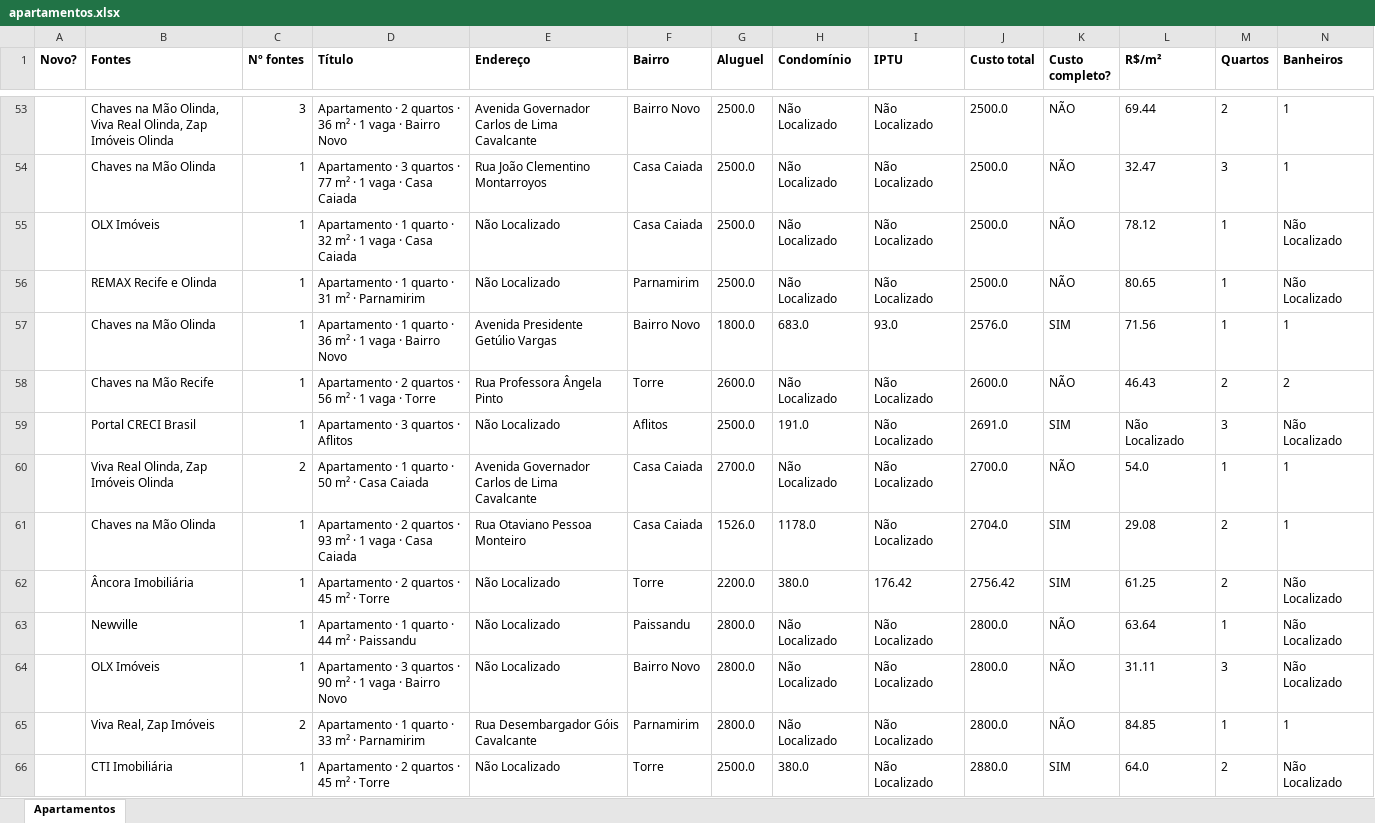
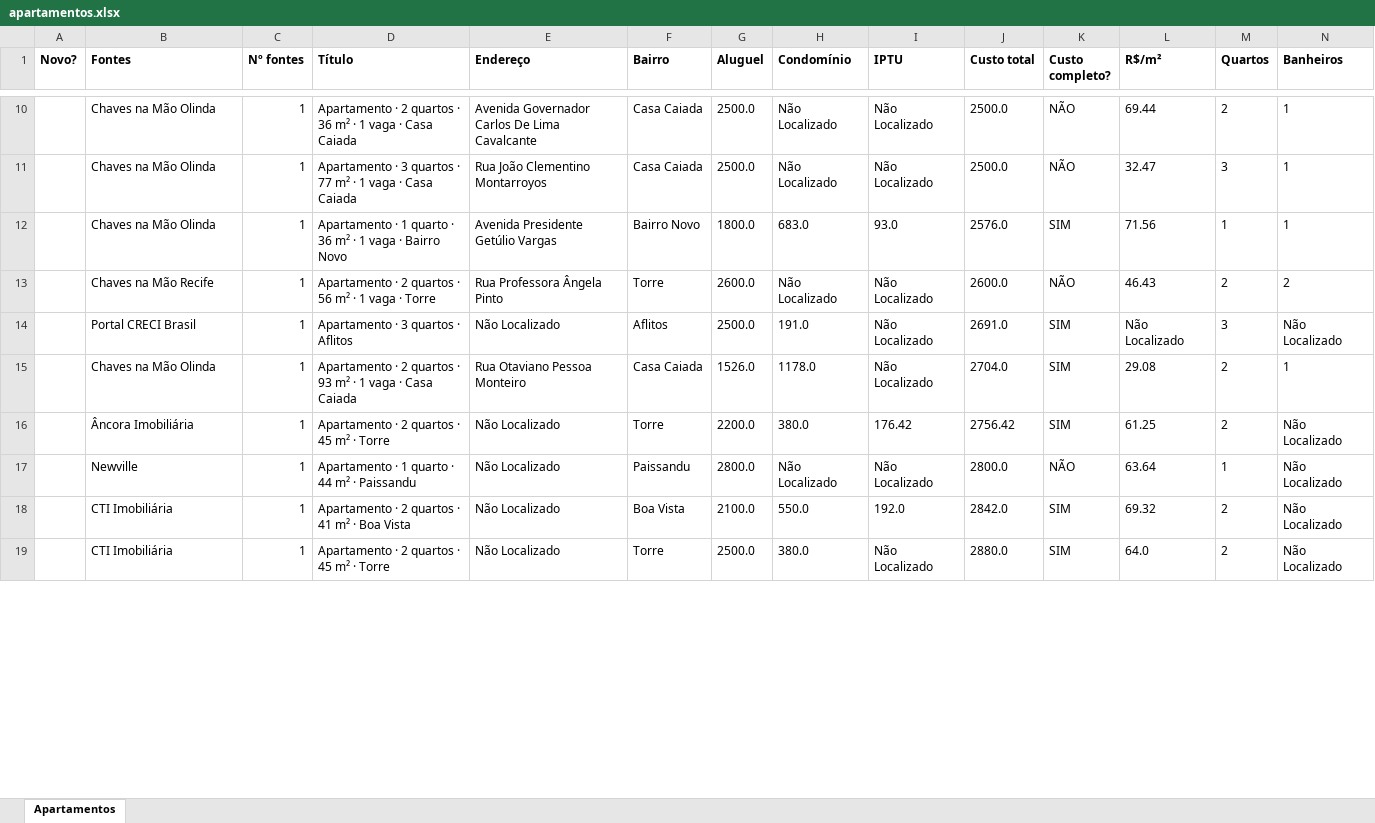
Before and after one commit to jlfig13/busca-imovel, an Excel workbook: saida/apartamentos.xlsx, sheet Apartamentos, drawn as a sheet; only a part is shown, gaps mark what is left out; values as stored, in another font and other column widths than the file's, no borders; removed rows and columns are numbered as before the commit, all else as after; rows hold the shown columns only; the diff covers the shown part only; the diff names each change by its address in the sheet, - before the commit and + after, or states it on an @@ line.

```diff
--- a/saida/apartamentos.xlsx (sheet Apartamentos)
+++ b/saida/apartamentos.xlsx (sheet Apartamentos)
-B10 (Fontes): Chaves na Mão Olinda, Viva Real Olinda, Zap Imóveis Olinda
+B10 (Fontes): Chaves na Mão Olinda
-C10 (Nº fontes): 3
+C10 (Nº fontes): 1
-D10 (Título): …vaga · Bairro Novo
+D10 (Título): …vaga · Casa Caiada
-E10 (Endereço): Avenida Governador Carlos de Lima Cavalcante
+E10 (Endereço): Avenida Governador Carlos De Lima Cavalcante
-F10 (Bairro): Bairro Novo
+F10 (Bairro): Casa Caiada
-row 55:  | OLX Imóveis | 1 | Apartamento · 1 quarto · 32 m² · 1 vaga · Casa Caiada | Não Localizado | Casa Caiada | 2500.0 | Não Localizado | Não Localizado | 2500.0 | NÃO | 78.12 | 1 | Não Localizado
-row 56:  | REMAX Recife e Olinda | 1 | Apartamento · 1 quarto · 31 m² · Parnamirim | Não Localizado | Parnamirim | 2500.0 | Não Localizado | Não Localizado | 2500.0 | NÃO | 80.65 | 1 | Não Localizado
-row 60:  | Viva Real Olinda, Zap Imóveis Olinda | 2 | Apartamento · 1 quarto · 50 m² · Casa Caiada | Avenida Governador Carlos de Lima Cavalcante | Casa Caiada | 2700.0 | Não Localizado | Não Localizado | 2700.0 | NÃO | 54.0 | 1 | 1
-row 64:  | OLX Imóveis | 1 | Apartamento · 3 quartos · 90 m² · 1 vaga · Bairro Novo | Não Localizado | Bairro Novo | 2800.0 | Não Localizado | Não Localizado | 2800.0 | NÃO | 31.11 | 3 | Não Localizado
-row 65:  | Viva Real, Zap Imóveis | 2 | Apartamento · 1 quarto · 33 m² · Parnamirim | Rua Desembargador Góis Cavalcante | Parnamirim | 2800.0 | Não Localizado | Não Localizado | 2800.0 | NÃO | 84.85 | 1 | 1
+row 18:  | CTI Imobiliária | 1 | Apartamento · 2 quartos · 41 m² · Boa Vista | Não Localizado | Boa Vista | 2100.0 | 550.0 | 192.0 | 2842.0 | SIM | 69.32 | 2 | Não Localizado
```
Also changed, not shown: 7 added rows, 65 removed rows and 14 edited cells elsewhere in this sheet, 1 other file.
